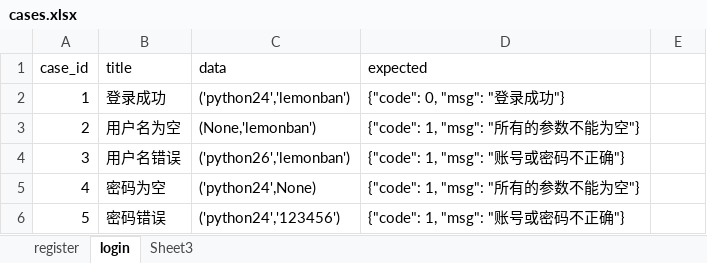
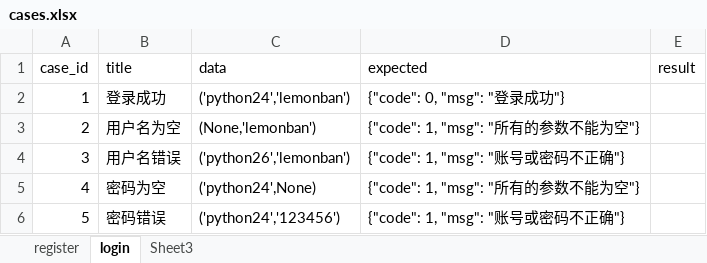
Before and after one commit to wsdxl/excises_python, an Excel workbook: python_unittest/cases.xlsx, sheet login, drawn as a sheet; values as stored, in another font and other column widths than the file's, no borders; the diff names each change by its address in the sheet, - before the commit and + after, or states it on an @@ line.

```diff
--- a/python_unittest/cases.xlsx (sheet login)
+++ b/python_unittest/cases.xlsx (sheet login)
-E1: (empty)
+E1: result
```
Also changed, not shown: sheet register, 3 other files.
